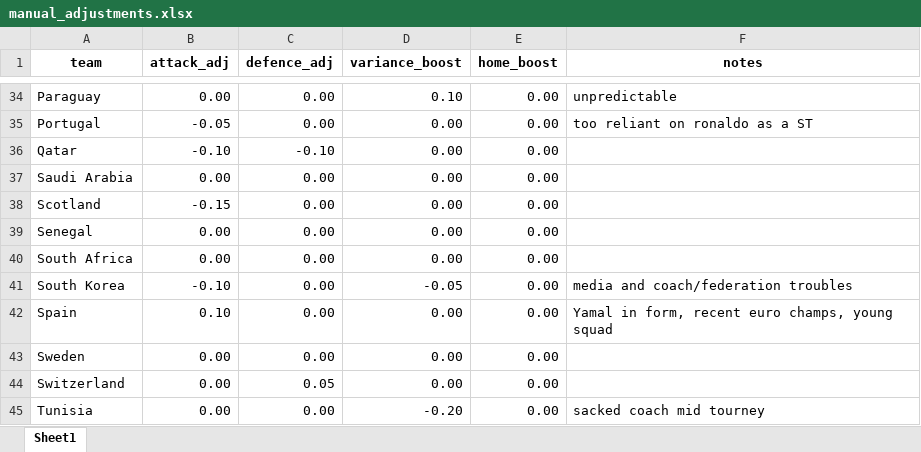
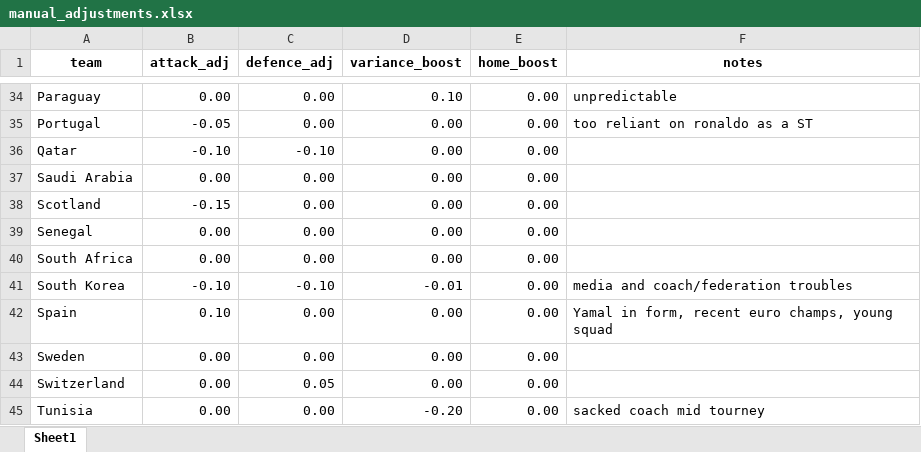
Before and after one commit to nunohs/worldcup2026-sim, an Excel workbook: inputs/manual_adjustments.xlsx, sheet Sheet1, drawn as a sheet; only a part is shown, gaps mark what is left out; values as stored, in another font and other column widths than the file's, no borders; the diff names each change by its address in the sheet, - before the commit and + after, or states it on an @@ line.

```diff
--- a/inputs/manual_adjustments.xlsx (sheet Sheet1)
+++ b/inputs/manual_adjustments.xlsx (sheet Sheet1)
-C41 (defence_adj): 0.00
+C41 (defence_adj): -0.10
-D41 (variance_boost): -0.05
+D41 (variance_boost): -0.01
```
Also changed, not shown: 2 other files.
